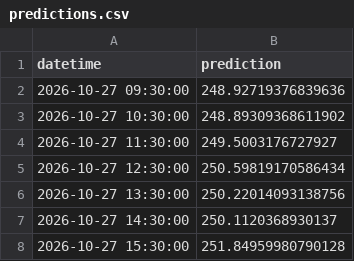
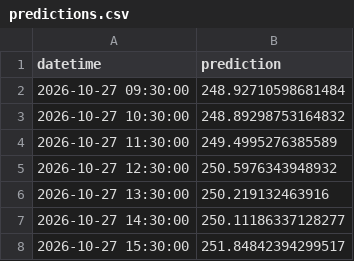
Before and after one commit to amulyaprasanth/hourly_amazon_stock_prediction, a CSV file: artifacts/predictions.csv, drawn as a sheet.

```diff
--- a/artifacts/predictions.csv
+++ b/artifacts/predictions.csv
@@ -1,8 +1,8 @@
 datetime,prediction
-2026-10-27 09:30:00,248.92719376839636
-2026-10-27 10:30:00,248.89309368611902
-2026-10-27 11:30:00,249.5003176727927
-2026-10-27 12:30:00,250.59819170586434
-2026-10-27 13:30:00,250.22014093138756
-2026-10-27 14:30:00,250.1120368930137
-2026-10-27 15:30:00,251.84959980790128
+2026-10-27 09:30:00,248.92710598681484
+2026-10-27 10:30:00,248.89298753164832
+2026-10-27 11:30:00,249.4995276385589
+2026-10-27 12:30:00,250.5976343948932
+2026-10-27 13:30:00,250.219132463916
+2026-10-27 14:30:00,250.11186337128277
+2026-10-27 15:30:00,251.84842394299517
```
Also changed, not shown: 1 other file.
